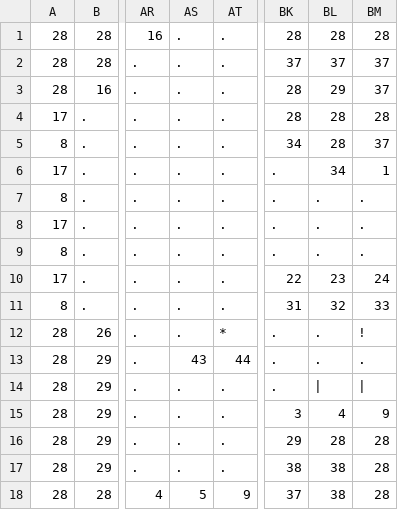
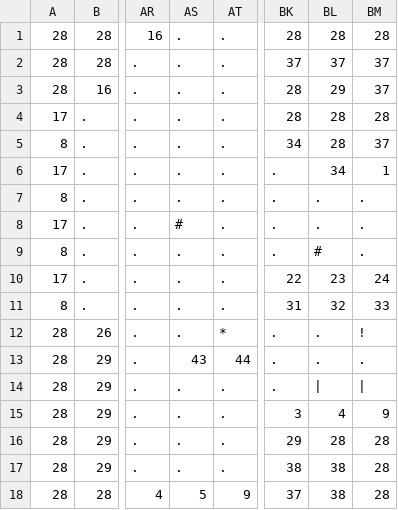
Before and after one commit to RaZe31-cs/pygameYandex, a CSV file: data/levels/level4.csv, drawn as a sheet; only a part is shown, gaps mark what is left out; the diff names each change by its address in the sheet, - before the commit and + after, or states it on an @@ line.

```diff
--- a/data/levels/level4.csv
+++ b/data/levels/level4.csv
-AS8: .
+AS8: #
-BL9: .
+BL9: #
```
Also changed, not shown: data/levels/level5.csv, 15 other files.
